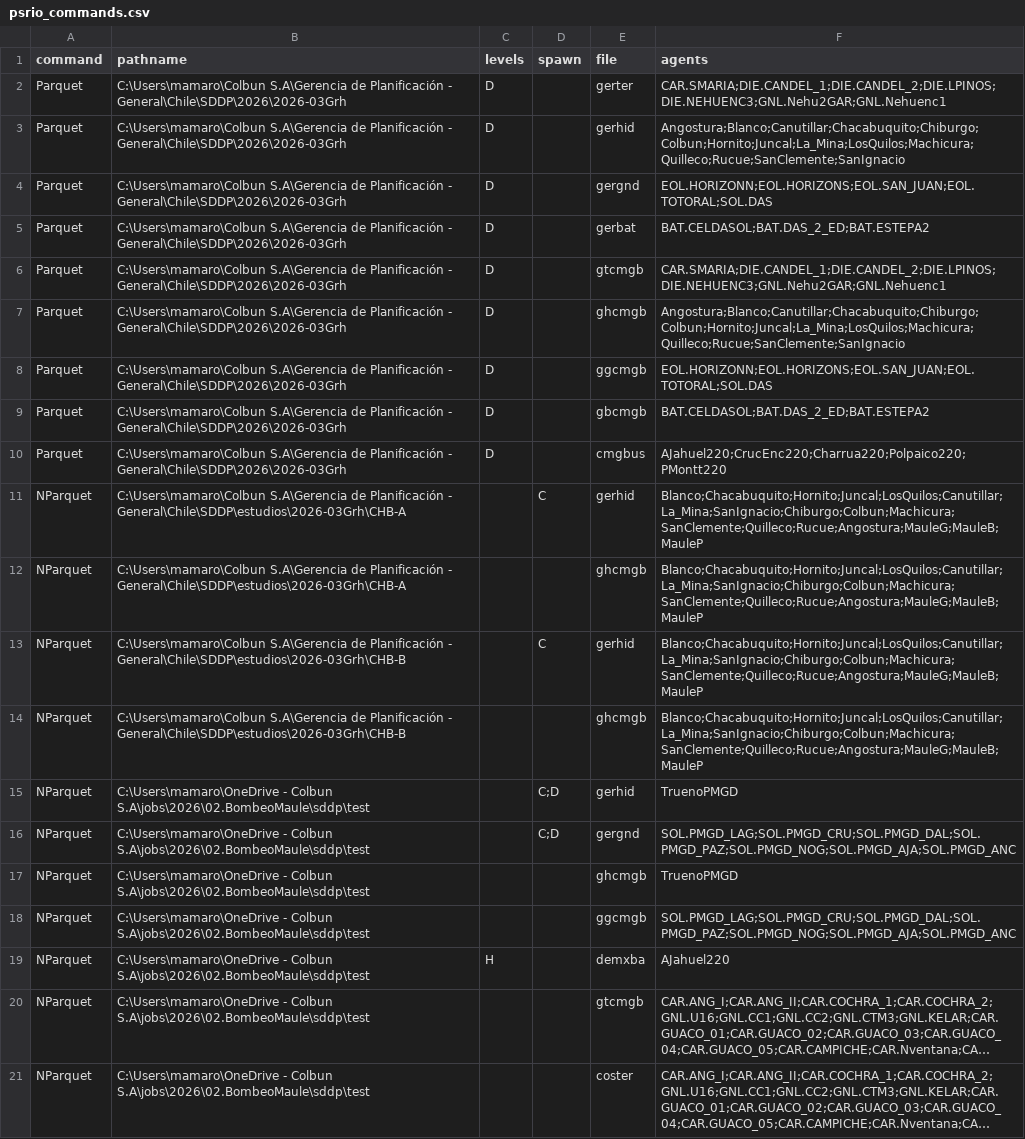
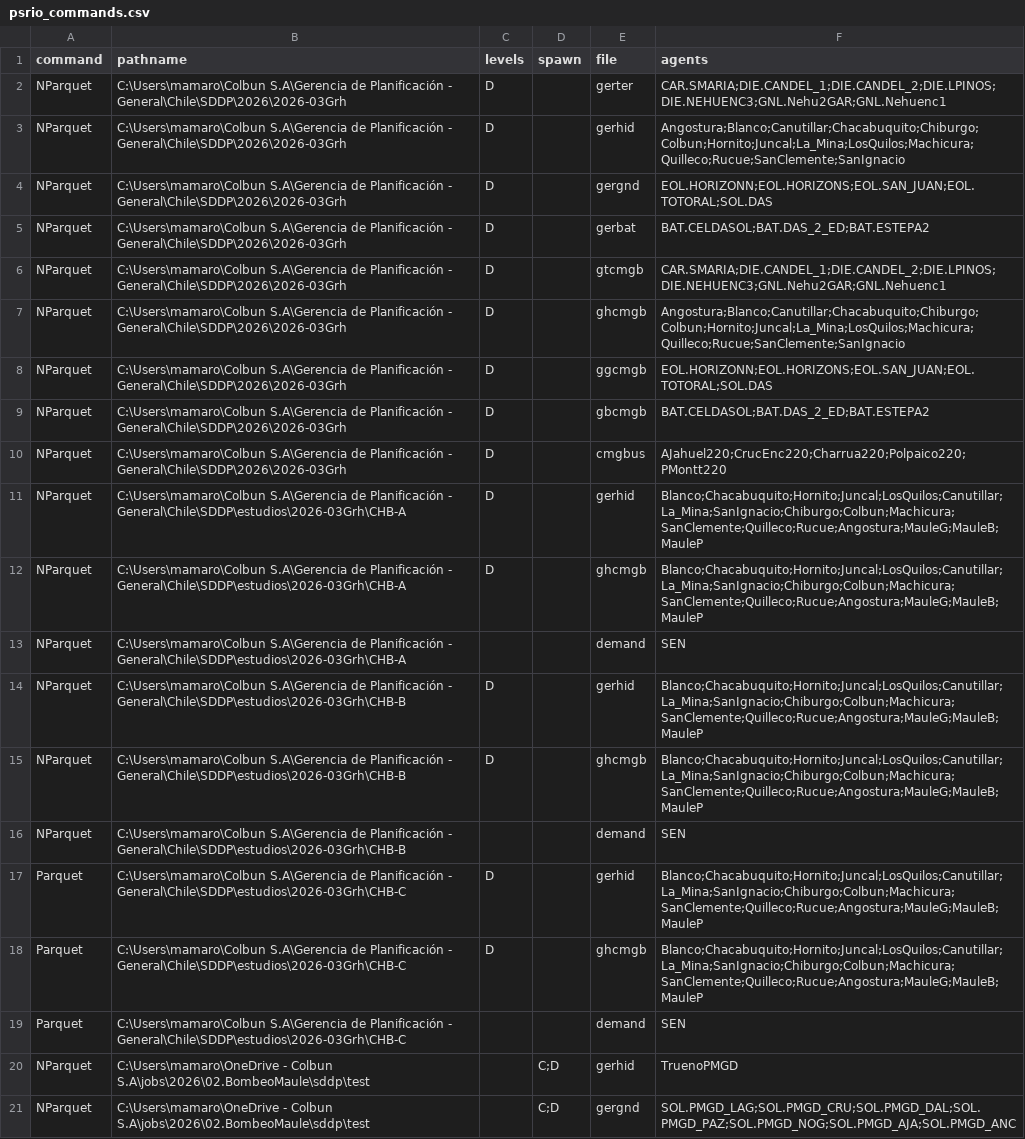
Before and after one commit to mariomoto/salidaSDDP, a CSV file: psrio_commands.csv, drawn as a sheet; only a part is shown; the shorter side is filled out with more unchanged rows; long unchanged cells end in …; addresses are those after the commit; the diff names each change by its address in the sheet, - before the commit and + after, or states it on an @@ line.

```diff
--- a/psrio_commands.csv
+++ b/psrio_commands.csv
-A2:A10 (command): Parquet
+A2:A10 (command): NParquet
-C11:C12 (levels): (empty)
+C11:C12 (levels): D
-D11 (spawn): C
+D11 (spawn): (empty)
+row 13: NParquet | C:\Users\mamaro\Colbun S.A\Gerencia de Planificación - General\Chile\SDDP\estudios\2026-03Grh\CHB-A |  |  | demand | SEN
-C14:C15 (levels): (empty)
+C14:C15 (levels): D
-D14 (spawn): C
+D14 (spawn): (empty)
+row 16: NParquet | C:\Users\mamaro\Colbun S.A\Gerencia de Planificación - General\Chile\SDDP\estudios\2026-03Grh\CHB-B |  |  | demand | SEN
+row 17: Parquet | C:\Users\mamaro\Colbun S.A\Gerencia de Planificación - General\Chile\SDDP\estudios\2026-03Grh\CHB-C | D |  | gerhid | Blanco;Chacabuquito;Hornito;Juncal;LosQuilos;Canutillar;La_Mina;SanIgnacio;Chiburgo;Colbun;Machicura;SanClemente;Quilleco;Rucue;Angostura;MauleG;MauleB;MauleP
+row 18: Parquet | C:\Users\mamaro\Colbun S.A\Gerencia de Planificación - General\Chile\SDDP\estudios\2026-03Grh\CHB-C | D |  | ghcmgb | Blanco;Chacabuquito;Hornito;Juncal;LosQuilos;Canutillar;La_Mina;SanIgnacio;Chiburgo;Colbun;Machicura;SanClemente;Quilleco;Rucue;Angostura;MauleG;MauleB;MauleP
+row 19: Parquet | C:\Users\mamaro\Colbun S.A\Gerencia de Planificación - General\Chile\SDDP\estudios\2026-03Grh\CHB-C |  |  | demand | SEN
```
Also changed, not shown: psrcloud_commands.csv, 2 other files.
